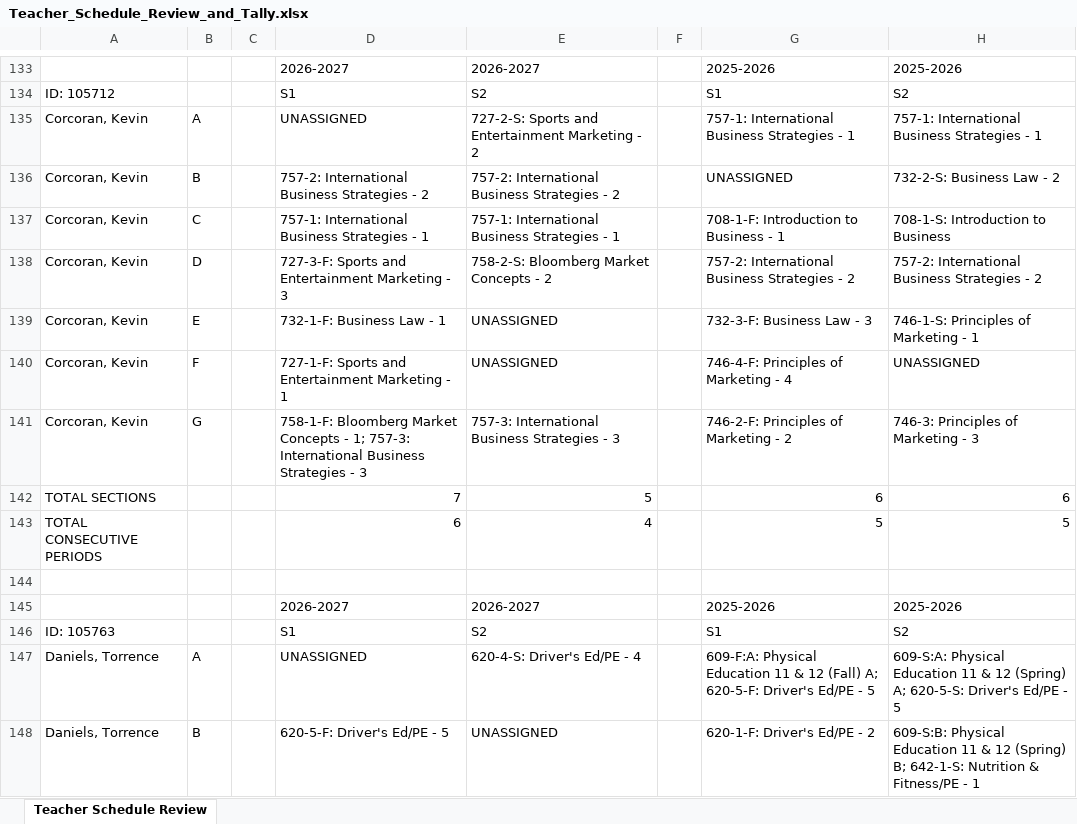
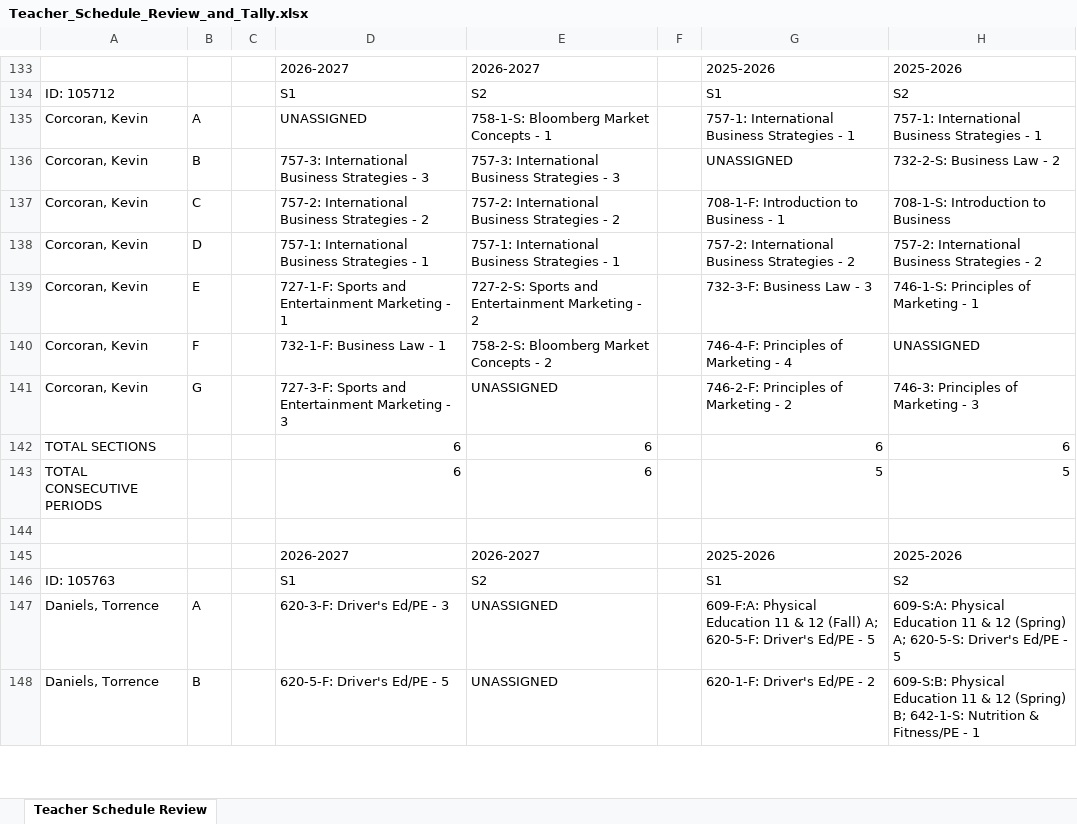
Before and after one commit to jciofalopowerllc-stack/sat-course, an Excel workbook: Teacher_Schedule_Review_and_Tally.xlsx, sheet Teacher Schedule Review, drawn as a sheet; only a part is shown, gaps mark what is left out; values as stored, in another font and other column widths than the file's, no cell formats; the diff covers the shown part only; the diff names each change by its address in the sheet, - before the commit and + after, or states it on an @@ line.

```diff
--- a/Teacher_Schedule_Review_and_Tally.xlsx (sheet Teacher Schedule Review)
+++ b/Teacher_Schedule_Review_and_Tally.xlsx (sheet Teacher Schedule Review)
-E135: 727-2-S: Sports and Entertainment Marketing - 2
+E135: 758-1-S: Bloomberg Market Concepts - 1
-D136: 757-2: International Business Strategies - 2
+D136: 757-3: International Business Strategies - 3
-E136: 757-2: International Business Strategies - 2
+E136: 757-3: International Business Strategies - 3
-D137: 757-1: International Business Strategies - 1
+D137: 757-2: International Business Strategies - 2
-E137: 757-1: International Business Strategies - 1
+E137: 757-2: International Business Strategies - 2
-D138: 727-3-F: Sports and Entertainment Marketing - 3
+D138: 757-1: International Business Strategies - 1
-E138: 758-2-S: Bloomberg Market Concepts - 2
+E138: 757-1: International Business Strategies - 1
-D139: 732-1-F: Business Law - 1
+D139: 727-1-F: Sports and Entertainment Marketing - 1
-E139: UNASSIGNED
+E139: 727-2-S: Sports and Entertainment Marketing - 2
-D140: 727-1-F: Sports and Entertainment Marketing - 1
+D140: 732-1-F: Business Law - 1
-E140: UNASSIGNED
+E140: 758-2-S: Bloomberg Market Concepts - 2
-D141: 758-1-F: Bloomberg Market Concepts - 1; 757-3: International Business Strategies - 3
+D141: 727-3-F: Sports and Entertainment Marketing - 3
-E141: 757-3: International Business Strategies - 3
+E141: UNASSIGNED
-D142: 7
+D142: 6
-E142: 5
+E142: 6
-E143: 4
+E143: 6
-D147: UNASSIGNED
+D147: 620-3-F: Driver's Ed/PE - 3
-E147: 620-4-S: Driver's Ed/PE - 4
+E147: UNASSIGNED
```
Also changed, not shown: 9 added rows, 9 removed rows, 2 moved rows and 320 edited cells elsewhere in this sheet, cell formats, 1 other file.
